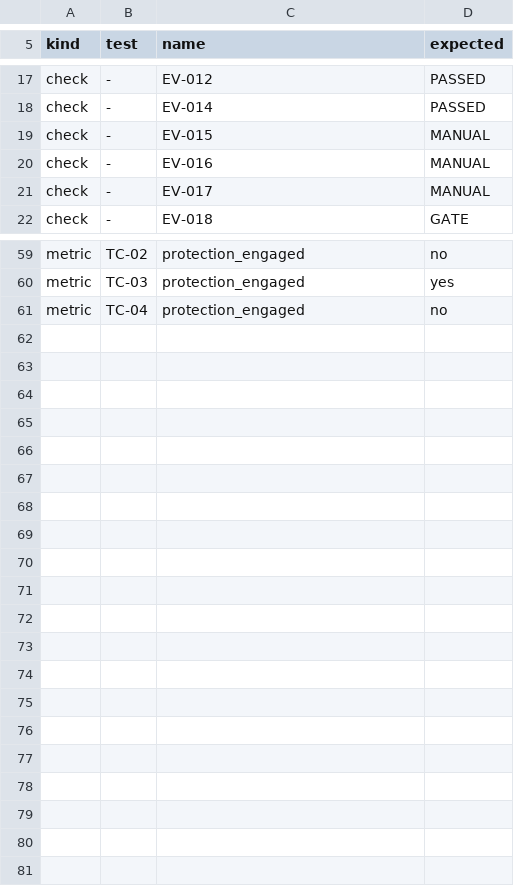
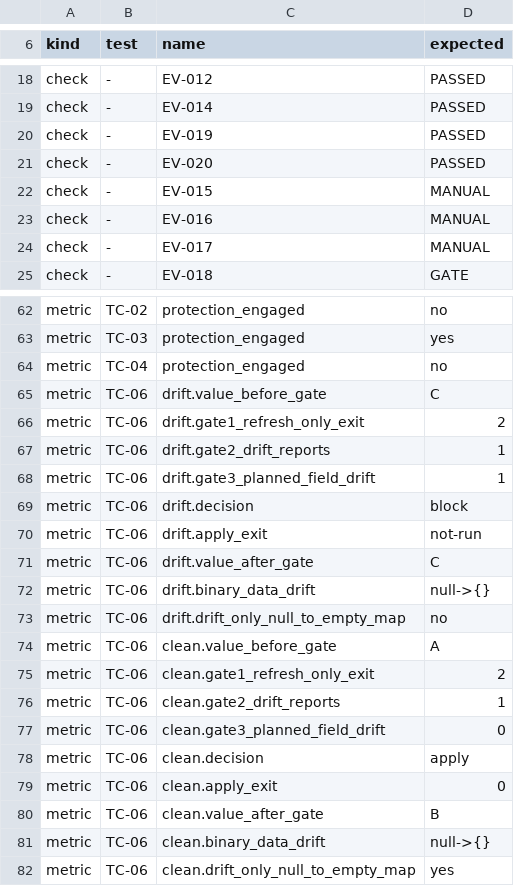
Before and after one commit to graphsentinel/tofu-plan-approval, a TSV file: lab/expected.tsv, drawn as a sheet; only a part is shown, gaps mark what is left out; the diff covers the shown part only.

Commit message:
Add TC-06: a pre-apply drift gate on the fields the plan changes
TC-02 repeated with a refresh-only plan between approval and apply, on a
drift path (second writer sets C) and a clean path. Gate 3 counts drift only
in the attributes the reviewed plan changes and fails closed; gates 1 and 2
(refresh-only exit code, resource_drift count) are recorded for comparison.
Checks EV-019/EV-020 (scope tc06, N/A for the older reference runs), 18
expected rows, README and project page sections.

```diff
--- a/lab/expected.tsv
+++ b/lab/expected.tsv
@@ -18,2 +19,4 @@ check	-	EV-012	PASSED
 check	-	EV-014	PASSED
+check	-	EV-019	PASSED
+check	-	EV-020	PASSED
 check	-	EV-015	MANUAL
@@ -61 +64,19 @@ metric	TC-03	protection_engaged	yes
 metric	TC-04	protection_engaged	no
+metric	TC-06	drift.value_before_gate	C
+metric	TC-06	drift.gate1_refresh_only_exit	2
+metric	TC-06	drift.gate2_drift_reports	1
+metric	TC-06	drift.gate3_planned_field_drift	1
+metric	TC-06	drift.decision	block
+metric	TC-06	drift.apply_exit	not-run
+metric	TC-06	drift.value_after_gate	C
+metric	TC-06	drift.binary_data_drift	null->{}
+metric	TC-06	drift.drift_only_null_to_empty_map	no
+metric	TC-06	clean.value_before_gate	A
+metric	TC-06	clean.gate1_refresh_only_exit	2
+metric	TC-06	clean.gate2_drift_reports	1
+metric	TC-06	clean.gate3_planned_field_drift	0
+metric	TC-06	clean.decision	apply
+metric	TC-06	clean.apply_exit	0
+metric	TC-06	clean.value_after_gate	B
+metric	TC-06	clean.binary_data_drift	null->{}
+metric	TC-06	clean.drift_only_null_to_empty_map	yes
```
Also changed, not shown: 1 added row and 1 edited cell elsewhere in this file, checks/ledger.tsv, 7 other files.
